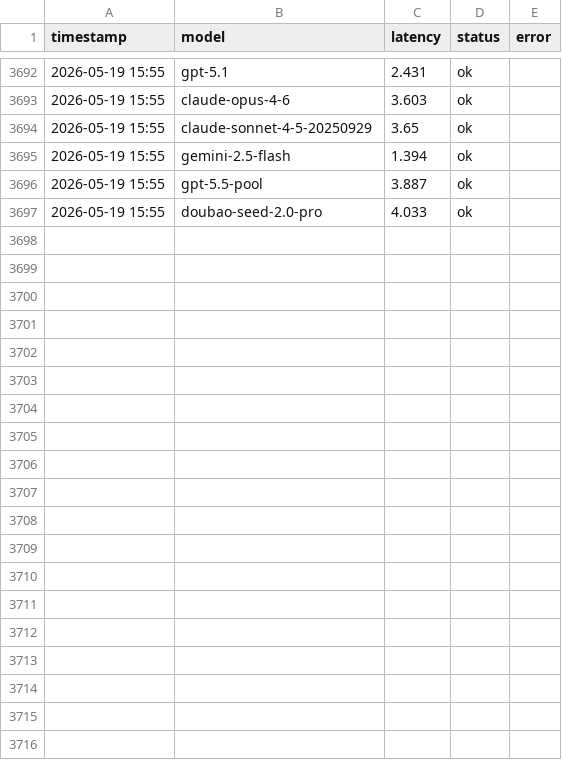
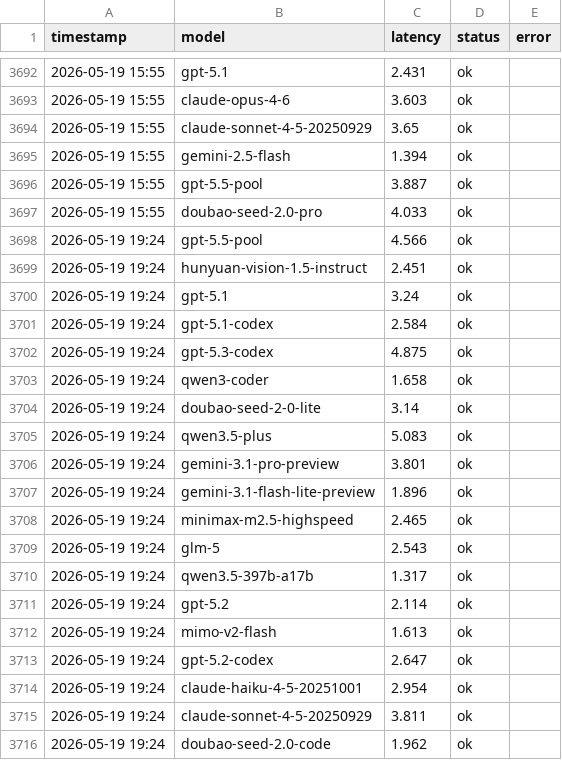
Before and after one commit to rongyinger/api-checker, a CSV file: docs/data.csv, drawn as a sheet; only a part is shown, gaps mark what is left out; the diff covers the shown part only; the diff names each change by its address in the sheet, - before the commit and + after, or states it on an @@ line.

```diff
--- a/docs/data.csv
+++ b/docs/data.csv
+row 3698: 2026-05-19 19:24 | gpt-5.5-pool | 4.566 | ok
+row 3699: 2026-05-19 19:24 | hunyuan-vision-1.5-instruct | 2.451 | ok
+row 3700: 2026-05-19 19:24 | gpt-5.1 | 3.24 | ok
+row 3701: 2026-05-19 19:24 | gpt-5.1-codex | 2.584 | ok
+row 3702: 2026-05-19 19:24 | gpt-5.3-codex | 4.875 | ok
+row 3703: 2026-05-19 19:24 | qwen3-coder | 1.658 | ok
+row 3704: 2026-05-19 19:24 | doubao-seed-2-0-lite | 3.14 | ok
+row 3705: 2026-05-19 19:24 | qwen3.5-plus | 5.083 | ok
+row 3706: 2026-05-19 19:24 | gemini-3.1-pro-preview | 3.801 | ok
+row 3707: 2026-05-19 19:24 | gemini-3.1-flash-lite-preview | 1.896 | ok
+row 3708: 2026-05-19 19:24 | minimax-m2.5-highspeed | 2.465 | ok
+row 3709: 2026-05-19 19:24 | glm-5 | 2.543 | ok
+row 3710: 2026-05-19 19:24 | qwen3.5-397b-a17b | 1.317 | ok
+row 3711: 2026-05-19 19:24 | gpt-5.2 | 2.114 | ok
+row 3712: 2026-05-19 19:24 | mimo-v2-flash | 1.613 | ok
+row 3713: 2026-05-19 19:24 | gpt-5.2-codex | 2.647 | ok
+row 3714: 2026-05-19 19:24 | claude-haiku-4-5-20251001 | 2.954 | ok
+row 3715: 2026-05-19 19:24 | claude-sonnet-4-5-20250929 | 3.811 | ok
+row 3716: 2026-05-19 19:24 | doubao-seed-2.0-code | 1.962 | ok
```
Also changed, not shown: 23 added rows elsewhere in this file.
